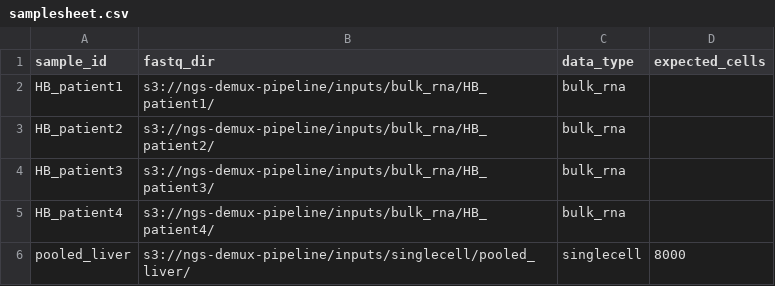
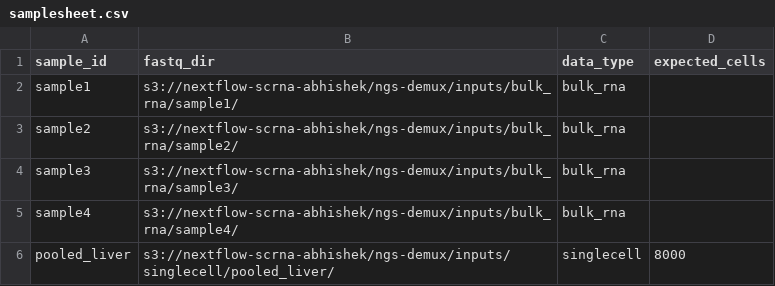
Before and after one commit to murti-abhishek/ngs-demux-pipeline, a CSV file: assets/samplesheet.csv, drawn as a sheet.

Commit message:
data: update samplesheet with anonymized test FASTQs on S3

```diff
--- a/assets/samplesheet.csv
+++ b/assets/samplesheet.csv
@@ -1,6 +1,6 @@
 sample_id,fastq_dir,data_type,expected_cells
-HB_patient1,s3://ngs-demux-pipeline/inputs/bulk_rna/HB_patient1/,bulk_rna,
-HB_patient2,s3://ngs-demux-pipeline/inputs/bulk_rna/HB_patient2/,bulk_rna,
-HB_patient3,s3://ngs-demux-pipeline/inputs/bulk_rna/HB_patient3/,bulk_rna,
-HB_patient4,s3://ngs-demux-pipeline/inputs/bulk_rna/HB_patient4/,bulk_rna,
-pooled_liver,s3://ngs-demux-pipeline/inputs/singlecell/pooled_liver/,singlecell,8000
+sample1,s3://nextflow-scrna-abhishek/ngs-demux/inputs/bulk_rna/sample1/,bulk_rna,
+sample2,s3://nextflow-scrna-abhishek/ngs-demux/inputs/bulk_rna/sample2/,bulk_rna,
+sample3,s3://nextflow-scrna-abhishek/ngs-demux/inputs/bulk_rna/sample3/,bulk_rna,
+sample4,s3://nextflow-scrna-abhishek/ngs-demux/inputs/bulk_rna/sample4/,bulk_rna,
+pooled_liver,s3://nextflow-scrna-abhishek/ngs-demux/inputs/singlecell/pooled_liver/,singlecell,8000
```
